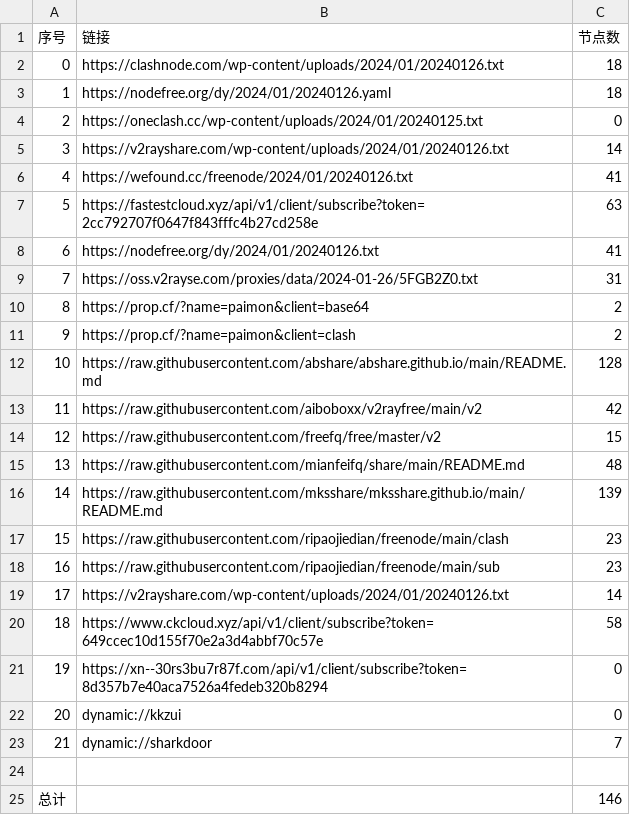
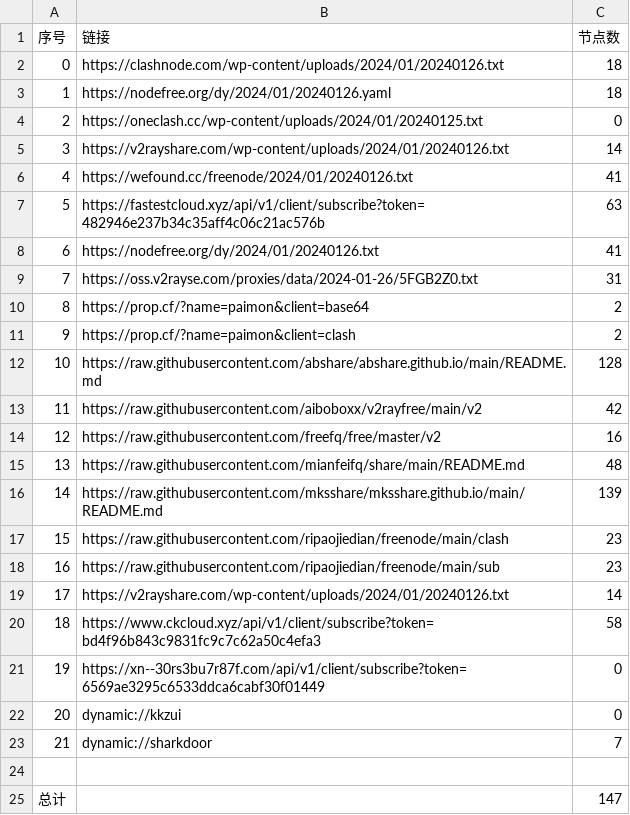
Before and after one commit to hdrafyy/NoMoreWalls, a CSV file: list_result.csv, drawn as a sheet.

```diff
--- a/list_result.csv
+++ b/list_result.csv
@@ -6,3 +6,3 @@
 4,https://wefound.cc/freenode/2024/01/20240126.txt,41
-5,https://fastestcloud.xyz/api/v1/client/subscribe?token=2cc792707f0647f843fffc4b27cd258e,63
+5,https://fastestcloud.xyz/api/v1/client/subscribe?token=482946e237b34c35aff4c06c21ac576b,63
 6,https://nodefree.org/dy/2024/01/20240126.txt,41
@@ -13,3 +13,3 @@
 11,https://raw.githubusercontent.com/aiboboxx/v2rayfree/main/v2,42
-12,https://raw.githubusercontent.com/freefq/free/master/v2,15
+12,https://raw.githubusercontent.com/freefq/free/master/v2,16
 13,https://raw.githubusercontent.com/mianfeifq/share/main/README.md,48
@@ -19,4 +19,4 @@
 17,https://v2rayshare.com/wp-content/uploads/2024/01/20240126.txt,14
-18,https://www.ckcloud.xyz/api/v1/client/subscribe?token=649ccec10d155f70e2a3d4abbf70c57e,58
-19,https://xn--30rs3bu7r87f.com/api/v1/client/subscribe?token=8d357b7e40aca7526a4fedeb320b8294,0
+18,https://www.ckcloud.xyz/api/v1/client/subscribe?token=bd4f96b843c9831fc9c7c62a50c4efa3,58
+19,https://xn--30rs3bu7r87f.com/api/v1/client/subscribe?token=6569ae3295c6533ddca6cabf30f01449,0
 20,dynamic://kkzui,0
@@ -24,2 +24,2 @@
 
-总计,,146
+总计,,147
```
Also changed, not shown: 10 other files.
